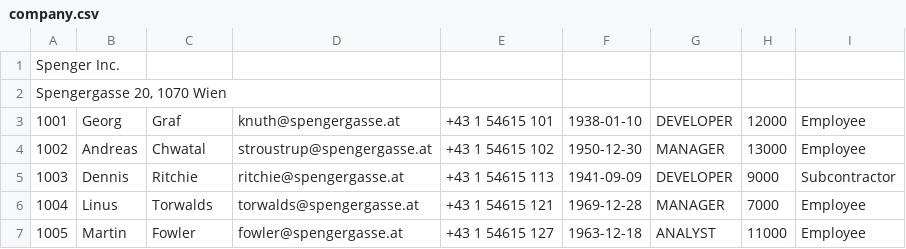
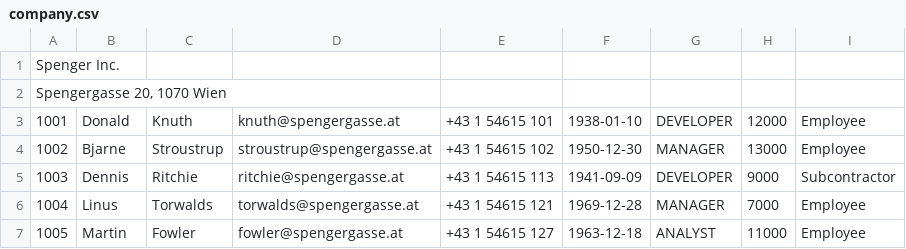
Before and after one commit to georgernstgraf/SS23-4BKIF, a CSV file: company.csv, drawn as a sheet.

```diff
--- a/company.csv
+++ b/company.csv
@@ -2,4 +2,4 @@ Spenger Inc.
 Spengergasse 20, 1070 Wien
-1001;Georg;Graf;knuth@spengergasse.at;+43 1 54615 101;1938-01-10;DEVELOPER;12000;Employee
-1002;Andreas;Chwatal;stroustrup@spengergasse.at;+43 1 54615 102;1950-12-30;MANAGER;13000;Employee
+1001;Donald;Knuth;knuth@spengergasse.at;+43 1 54615 101;1938-01-10;DEVELOPER;12000;Employee
+1002;Bjarne;Stroustrup;stroustrup@spengergasse.at;+43 1 54615 102;1950-12-30;MANAGER;13000;Employee
 1003;Dennis;Ritchie;ritchie@spengergasse.at;+43 1 54615 113;1941-09-09;DEVELOPER;9000;Subcontractor
```
Also changed, not shown: 14 other files.
